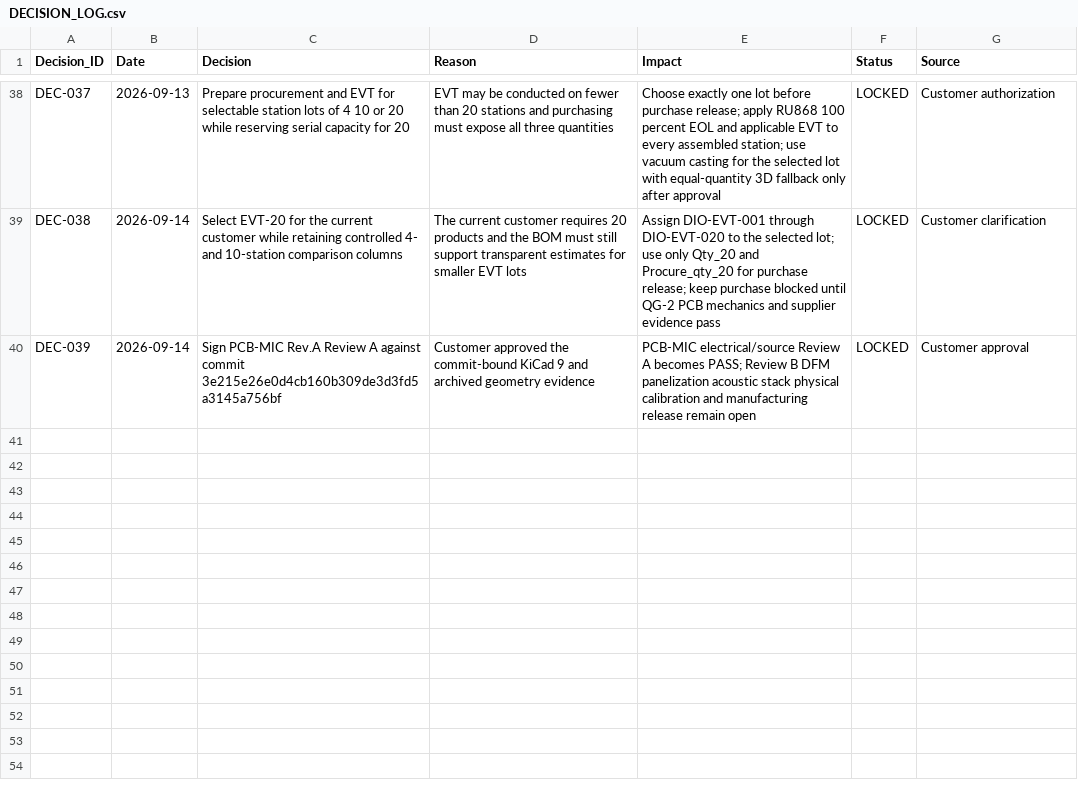
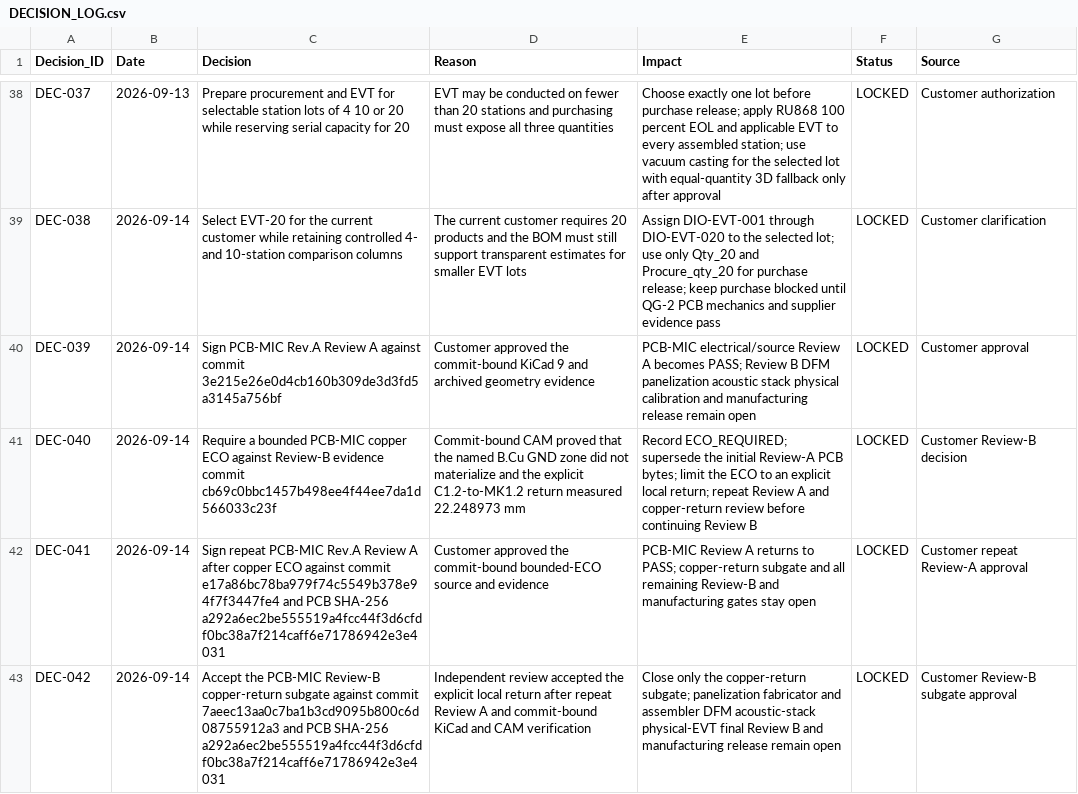
Before and after one commit to skif-ops/rs-zs-bpla, a CSV file: docs/DECISION_LOG.csv, drawn as a sheet; only a part is shown, gaps mark what is left out; the diff names each change by its address in the sheet, - before the commit and + after, or states it on an @@ line.

Commit message:
hardware: reconcile PCB-MIC copper acceptance evidence

```diff
--- a/docs/DECISION_LOG.csv
+++ b/docs/DECISION_LOG.csv
+row 41: DEC-040 | 2026-09-14 | Require a bounded PCB-MIC copper ECO against Review-B evidence commit cb69c0bbc1457b498ee4f44ee7da1d566033c23f | Commit-bound CAM proved that the named B.Cu GND zone did not materialize and the explicit C1.2-to-MK1.2 return measured 22.248973 mm | Record ECO_REQUIRED; supersede the initial Review-A PCB bytes; limit the ECO to an explicit local return; repeat Review A and copper-return review before continuing Review B | LOCKED | Customer Review-B decision
+row 42: DEC-041 | 2026-09-14 | Sign repeat PCB-MIC Rev.A Review A after copper ECO against commit e17a86bc78ba979f74c5549b378e94f7f3447fe4 and PCB SHA-256 a292a6ec2be555519a4fcc44f3d6cfdf0bc38a7f214caff6e71786942e3e4031 | Customer approved the commit-bound bounded-ECO source and evidence | PCB-MIC Review A returns to PASS; copper-return subgate and all remaining Review-B and manufacturing gates stay open | LOCKED | Customer repeat Review-A approval
+row 43: DEC-042 | 2026-09-14 | Accept the PCB-MIC Review-B copper-return subgate against commit 7aeec13aa0c7ba1b3cd9095b800c6d08755912a3 and PCB SHA-256 a292a6ec2be555519a4fcc44f3d6cfdf0bc38a7f214caff6e71786942e3e4031 | Independent review accepted the explicit local return after repeat Review A and commit-bound KiCad and CAM verification | Close only the copper-return subgate; panelization fabricator and assembler DFM acoustic-stack physical-EVT final Review B and manufacturing release remain open | LOCKED | Customer Review-B subgate approval
```
Also changed, not shown: docs/DELIVERABLE_REGISTER_EVT_PRE_20.csv, 8 other files.
